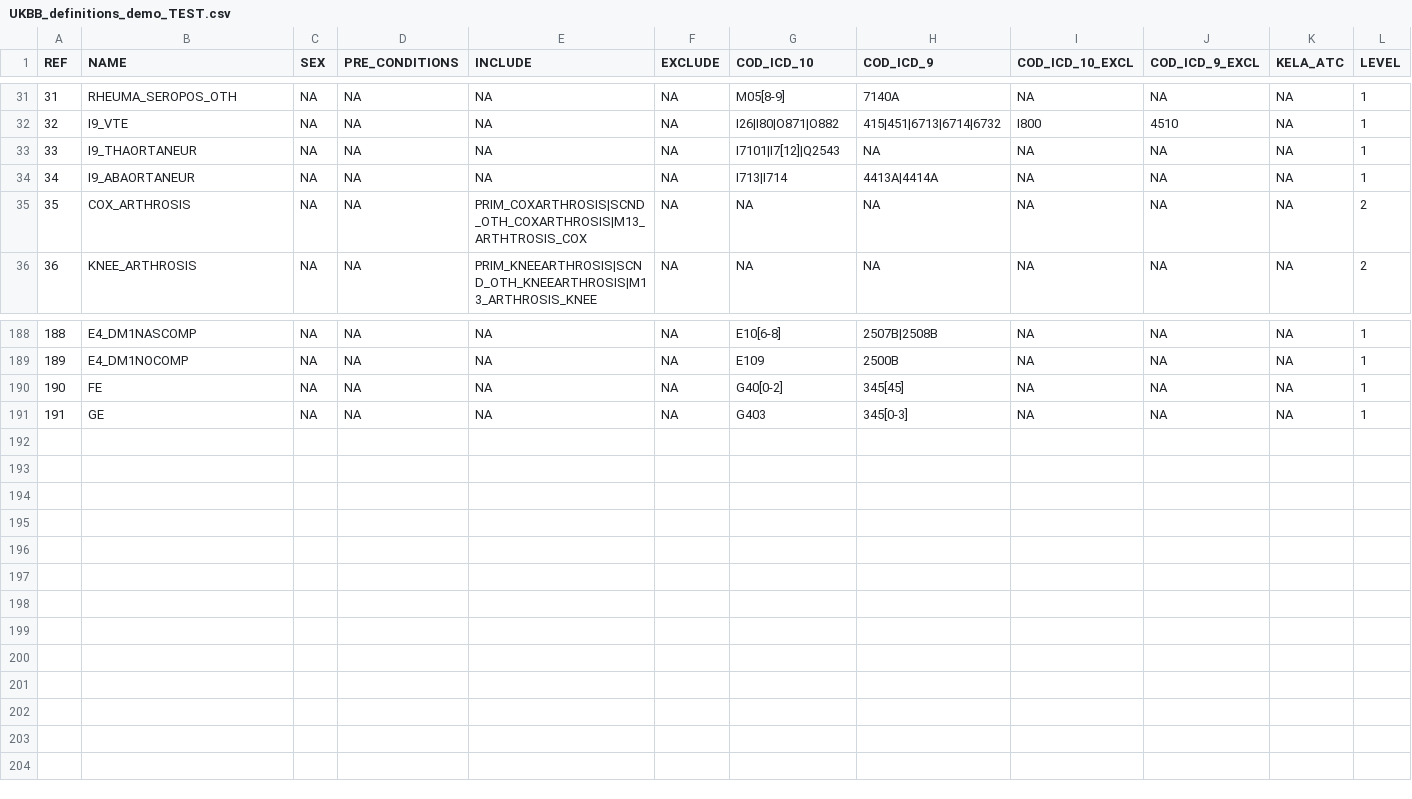
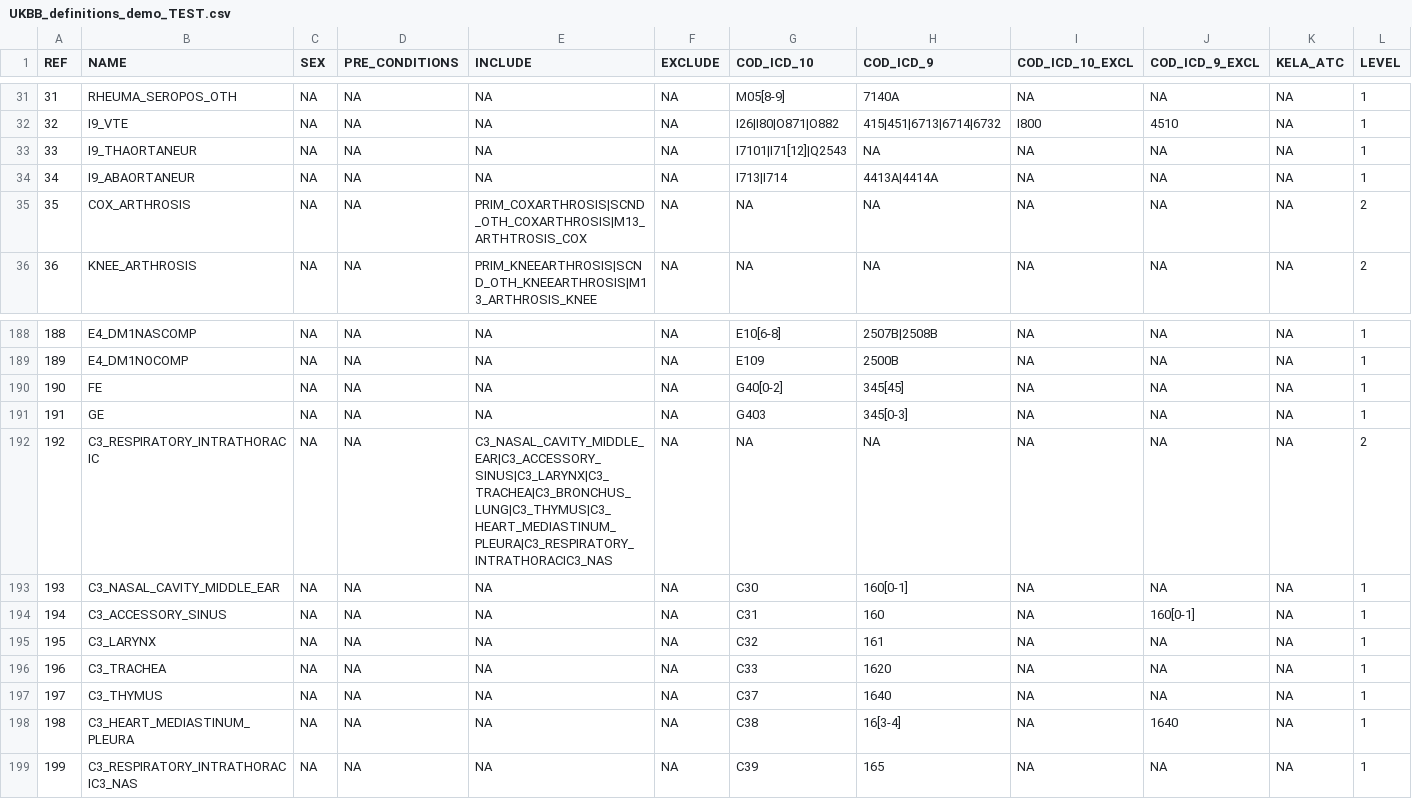
Before and after one commit to intervene-EU-H2020/flagship, a CSV file: UKBB_definitions_demo_TEST.csv, drawn as a sheet; only a part is shown, gaps mark what is left out.

Commit message:
Update UKBB_definitions_demo_TEST.csv
Including amendments made in change log

```diff
--- a/UKBB_definitions_demo_TEST.csv
+++ b/UKBB_definitions_demo_TEST.csv
@@ -32,3 +32,3 @@
 "32","I9_VTE",NA,NA,NA,NA,"I26|I80|O871|O882","415|451|6713|6714|6732","I800","4510",NA,1
-"33","I9_THAORTANEUR",NA,NA,NA,NA,"I7101|I7[12]|Q2543",NA,NA,NA,NA,1
+"33","I9_THAORTANEUR",NA,NA,NA,NA,"I7101|I71[12]|Q2543",NA,NA,NA,NA,1
 "34","I9_ABAORTANEUR",NA,NA,NA,NA,"I713|I714","4413A|4414A",NA,NA,NA,1
@@ -191 +191,9 @@
 "191","GE",NA,NA,NA,NA,"G403","345[0-3]",NA,NA,NA,1
+"192","C3_RESPIRATORY_INTRATHORACIC",NA,NA,"C3_NASAL_CAVITY_MIDDLE_EAR|C3_ACCESSORY_SINUS|C3_LARYNX|C3_TRACHEA|C3_BRONCHUS_LUNG|C3_THYMUS|C3_HEART_MEDIASTINUM_PLEURA|C3_RESPIRATORY_INTRATHORACIC3_NAS",NA,NA,NA,NA,NA,NA,2
+"193","C3_NASAL_CAVITY_MIDDLE_EAR",NA,NA,NA,NA,"C30","160[0-1]",NA,NA,NA,1
+"194","C3_ACCESSORY_SINUS",NA,NA,NA,NA,"C31","160",NA,"160[0-1]",NA,1
+"195","C3_LARYNX",NA,NA,NA,NA,"C32","161",NA,NA,NA,1
+"196","C3_TRACHEA",NA,NA,NA,NA,"C33","1620",NA,NA,NA,1
+"197","C3_THYMUS",NA,NA,NA,NA,"C37","1640",NA,NA,NA,1
+"198","C3_HEART_MEDIASTINUM_PLEURA",NA,NA,NA,NA,"C38","16[3-4]",NA,"1640",NA,1
+"199","C3_RESPIRATORY_INTRATHORACIC3_NAS",NA,NA,NA,NA,"C39","165",NA,NA,NA,1
```
